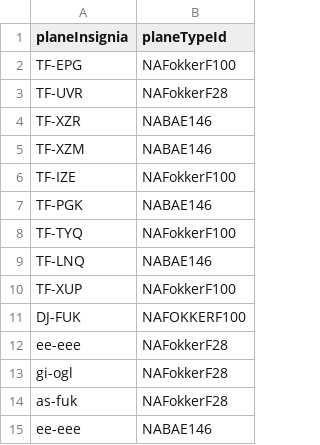
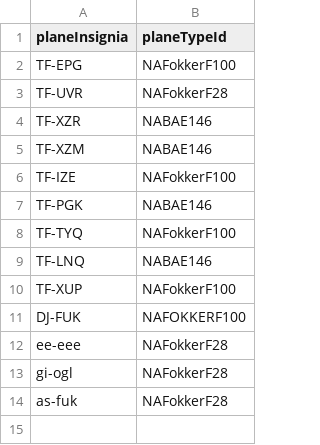
Before and after one commit to TomasIV/Verklegt1, a CSV file: CSVFiles/Aircraft.csv, drawn as a sheet; the diff names each change by its address in the sheet, - before the commit and + after, or states it on an @@ line.

```diff
--- a/CSVFiles/Aircraft.csv
+++ b/CSVFiles/Aircraft.csv
-row 15: ee-eee | NABAE146
```
Also changed, not shown: CSVFiles/Employees.csv, CSVFiles/Voyages.csv.
